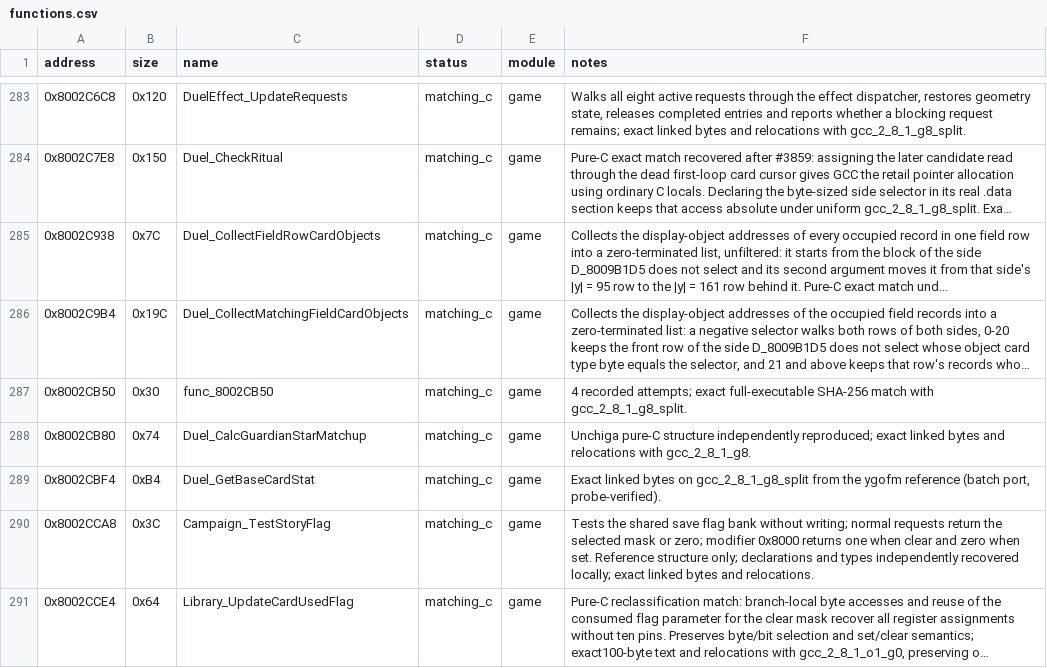
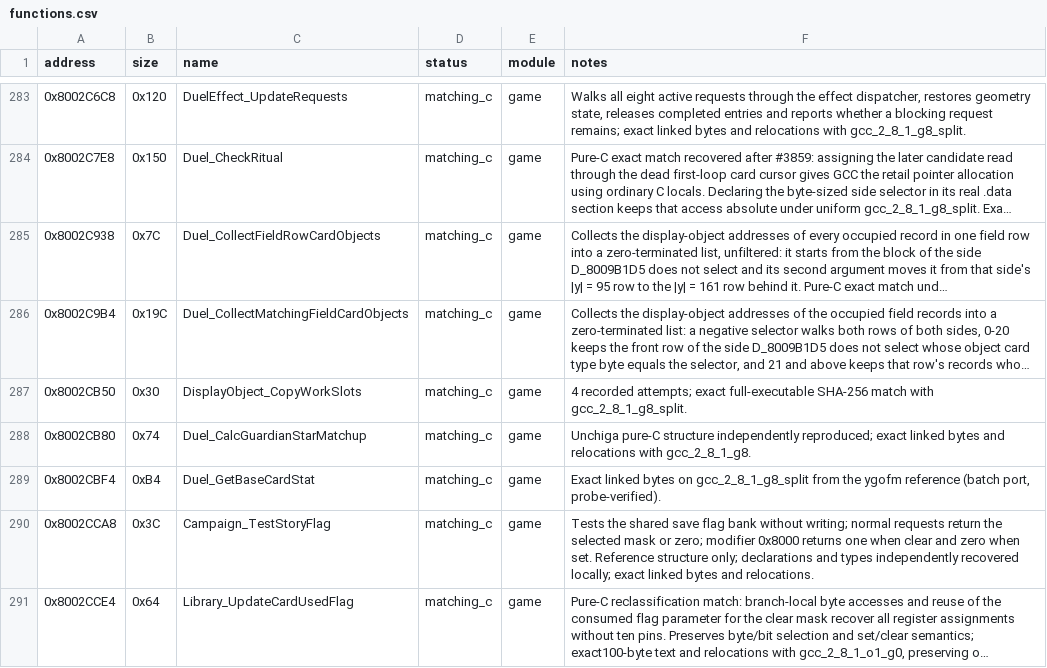
Before and after one commit to Unchiga/DecompRecomp, a CSV file: config/slus_01411/functions.csv, drawn as a sheet; only a part is shown, gaps mark what is left out; long unchanged cells end in …; the diff names each change by its address in the sheet, - before the commit and + after, or states it on an @@ line.

```diff
--- a/config/slus_01411/functions.csv
+++ b/config/slus_01411/functions.csv
-C287 (name): func_8002CB50
+C287 (name): DisplayObject_CopyWorkSlots
```
Also changed, not shown: notes/global-usage.csv, notes/semantic-symbol-map.csv, 3 other files.
